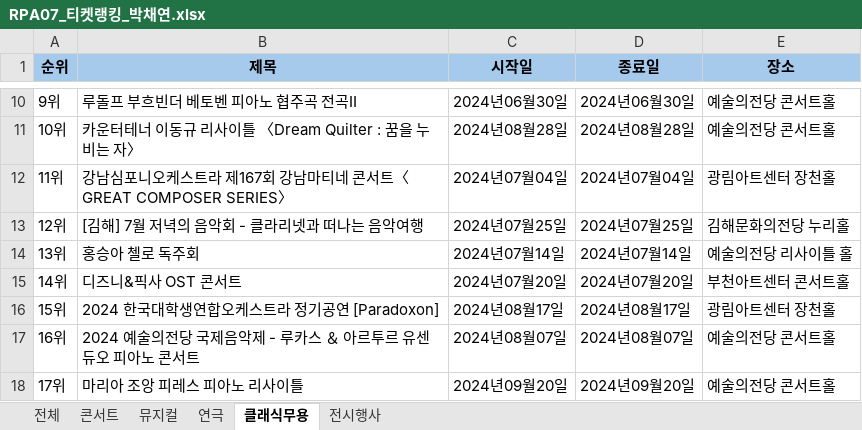
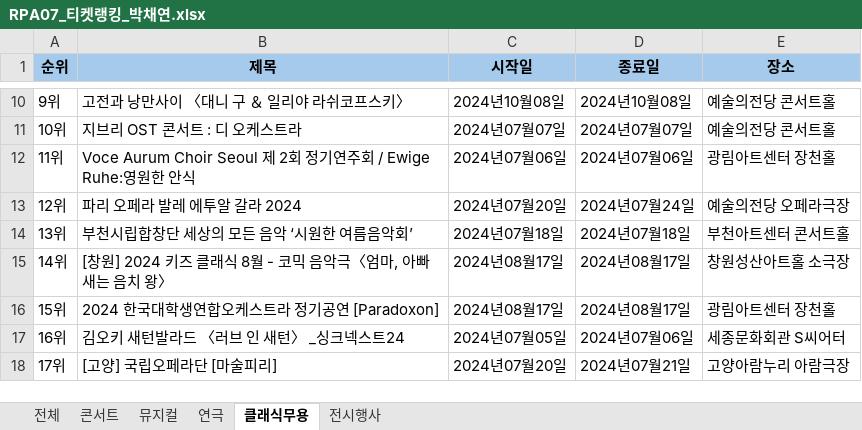
Before and after one commit to austenlove/RPA_Assignments, an Excel workbook: RPA07_티켓랭킹_박채연/Data/2.작업/RPA07_티켓랭킹_박채연.xlsx, sheet 클래식무용, drawn as a sheet; only a part is shown, gaps mark what is left out; values as stored, in another font and other column widths than the file's, no borders; the diff covers the shown part only; the diff names each change by its address in the sheet, - before the commit and + after, or states it on an @@ line.

```diff
--- a/RPA07_티켓랭킹_박채연/Data/2.작업/RPA07_티켓랭킹_박채연.xlsx (sheet 클래식무용)
+++ b/RPA07_티켓랭킹_박채연/Data/2.작업/RPA07_티켓랭킹_박채연.xlsx (sheet 클래식무용)
-B10 (제목): 루돌프 부흐빈더 베토벤 피아노 협주곡 전곡Ⅱ
+B10 (제목): 고전과 낭만사이 〈대니 구 ＆ 일리야 라쉬코프스키〉
-C10 (시작일): 2024년06월30일
+C10 (시작일): 2024년10월08일
-D10 (종료일): 2024년06월30일
+D10 (종료일): 2024년10월08일
-B11 (제목): 카운터테너 이동규 리사이틀 〈Dream Quilter : 꿈을 누비는 자〉
+B11 (제목): 지브리 OST 콘서트 : 디 오케스트라
-C11 (시작일): 2024년08월28일
+C11 (시작일): 2024년07월07일
-D11 (종료일): 2024년08월28일
+D11 (종료일): 2024년07월07일
-B12 (제목): 강남심포니오케스트라 제167회 강남마티네 콘서트〈GREAT COMPOSER SERIES〉
+B12 (제목): Voce Aurum Choir Seoul 제 2회 정기연주회 / Ewige Ruhe:영원한 안식
-C12 (시작일): 2024년07월04일
+C12 (시작일): 2024년07월06일
-D12 (종료일): 2024년07월04일
+D12 (종료일): 2024년07월06일
-B13 (제목): [김해] 7월 저녁의 음악회 - 클라리넷과 떠나는 음악여행
+B13 (제목): 파리 오페라 발레 에투알 갈라 2024
-C13 (시작일): 2024년07월25일
+C13 (시작일): 2024년07월20일
-D13 (종료일): 2024년07월25일
+D13 (종료일): 2024년07월24일
-E13 (장소): 김해문화의전당 누리홀
+E13 (장소): 예술의전당 오페라극장
-B14 (제목): 홍승아 첼로 독주회
+B14 (제목): 부천시립합창단 세상의 모든 음악 ‘시원한 여름음악회’
-C14 (시작일): 2024년07월14일
+C14 (시작일): 2024년07월18일
-D14 (종료일): 2024년07월14일
+D14 (종료일): 2024년07월18일
-E14 (장소): 예술의전당 리사이틀 홀
+E14 (장소): 부천아트센터 콘서트홀
-B15 (제목): 디즈니&픽사 OST 콘서트
+B15 (제목): [창원] 2024 키즈 클래식 8월 - 코믹 음악극〈엄마, 아빠 새는 음치 왕〉
-C15 (시작일): 2024년07월20일
+C15 (시작일): 2024년08월17일
-D15 (종료일): 2024년07월20일
+D15 (종료일): 2024년08월17일
-E15 (장소): 부천아트센터 콘서트홀
+E15 (장소): 창원성산아트홀 소극장
-B17 (제목): 2024 예술의전당 국제음악제 - 루카스 ＆ 아르투르 유센 듀오 피아노 콘서트
+B17 (제목): 김오키 새턴발라드 〈러브 인 새턴〉 _싱크넥스트24
-C17 (시작일): 2024년08월07일
+C17 (시작일): 2024년07월05일
-D17 (종료일): 2024년08월07일
+D17 (종료일): 2024년07월06일
-E17 (장소): 예술의전당 콘서트홀
+E17 (장소): 세종문화회관 S씨어터
-B18 (제목): 마리아 조앙 피레스 피아노 리사이틀
+B18 (제목): [고양] 국립오페라단 [마술피리]
-C18 (시작일): 2024년09월20일
+C18 (시작일): 2024년07월20일
-D18 (종료일): 2024년09월20일
+D18 (종료일): 2024년07월21일
-E18 (장소): 예술의전당 콘서트홀
+E18 (장소): 고양아람누리 아람극장
```
Also changed, not shown: 9 added rows and 48 edited cells elsewhere in this sheet, sheet 전체, sheet 뮤지컬, sheet 콘서트, sheet 연극, sheet 전시행사, RPA07_티켓랭킹_박채연/Data/3.결과/RPA07_티켓랭킹_박채연.xlsx, 1 other file.
